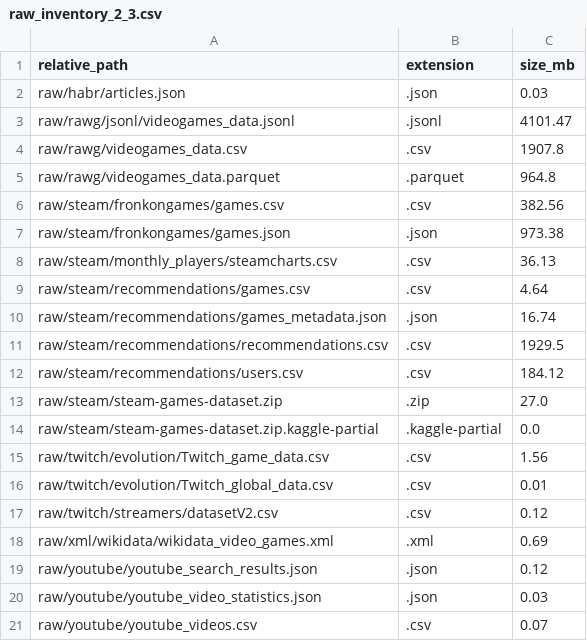
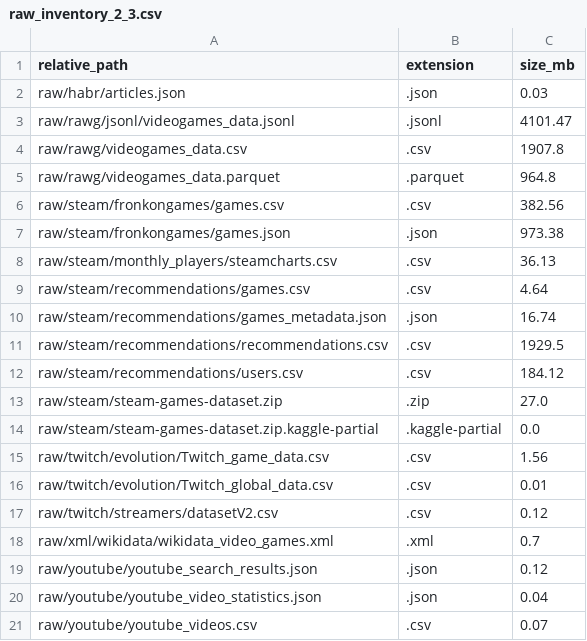
Before and after one commit to Dani-ldyaev/gaming-data-analysis, a CSV file: docs/data_quality/raw_inventory_2_3.csv, drawn as a sheet.

```diff
--- a/docs/data_quality/raw_inventory_2_3.csv
+++ b/docs/data_quality/raw_inventory_2_3.csv
@@ -17,5 +17,5 @@ raw/twitch/evolution/Twitch_global_data.csv,.csv,0.01
 raw/twitch/streamers/datasetV2.csv,.csv,0.12
-raw/xml/wikidata/wikidata_video_games.xml,.xml,0.69
+raw/xml/wikidata/wikidata_video_games.xml,.xml,0.7
 raw/youtube/youtube_search_results.json,.json,0.12
-raw/youtube/youtube_video_statistics.json,.json,0.03
+raw/youtube/youtube_video_statistics.json,.json,0.04
 raw/youtube/youtube_videos.csv,.csv,0.07
```
Also changed, not shown: docs/data_quality/column_quality_2_3.csv, docs/data_quality/numeric_ranges_2_3.csv, 13 other files.
